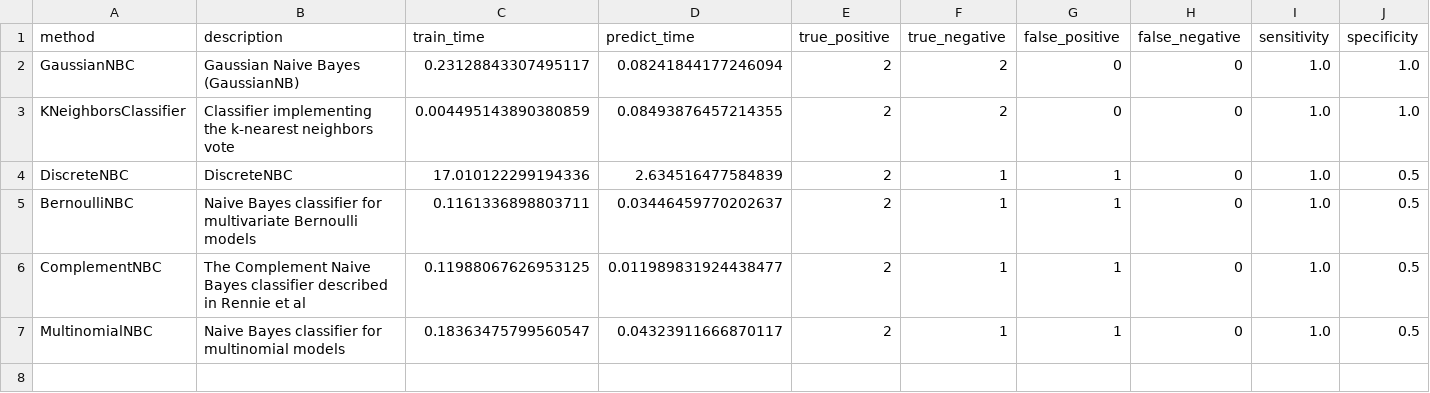
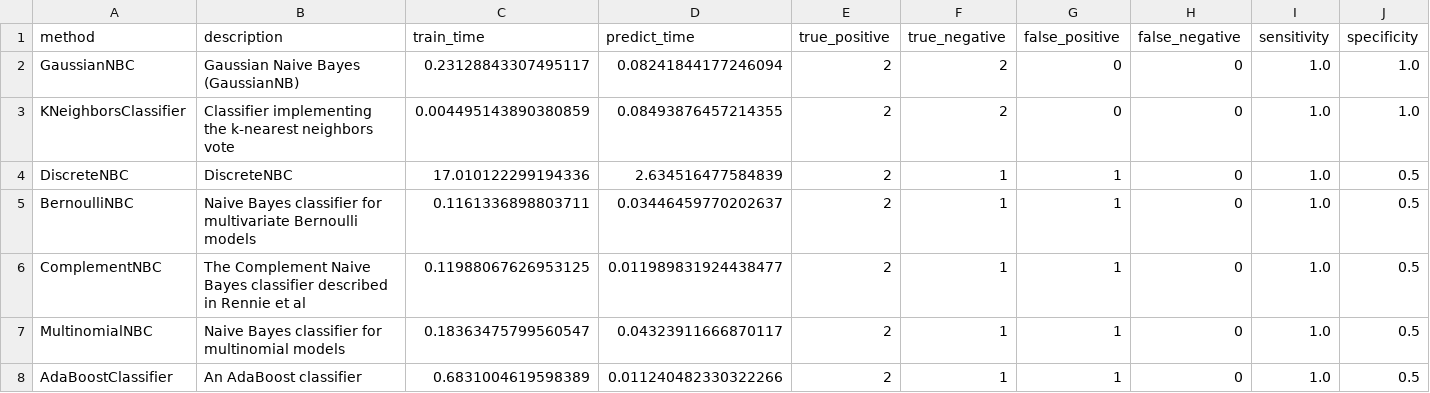
Before and after one commit to wl44545/wl44545.github.io, a CSV file: praca-inzynierska/history/2021_11_27_15_48_43_392155/results.csv, drawn as a sheet; only a part is shown; rows hold the shown columns only; the diff names each change by its address in the sheet, - before the commit and + after, or states it on an @@ line.

Commit message:
Autocommit with results

```diff
--- a/praca-inzynierska/history/2021_11_27_15_48_43_392155/results.csv
+++ b/praca-inzynierska/history/2021_11_27_15_48_43_392155/results.csv
+row 8: AdaBoostClassifier | An AdaBoost classifier | 0.6831004619598389 | 0.011240482330322266 | 2 | 1 | 1 | 0 | 1.0 | 0.5
```
Also changed, not shown: 5 other files.
